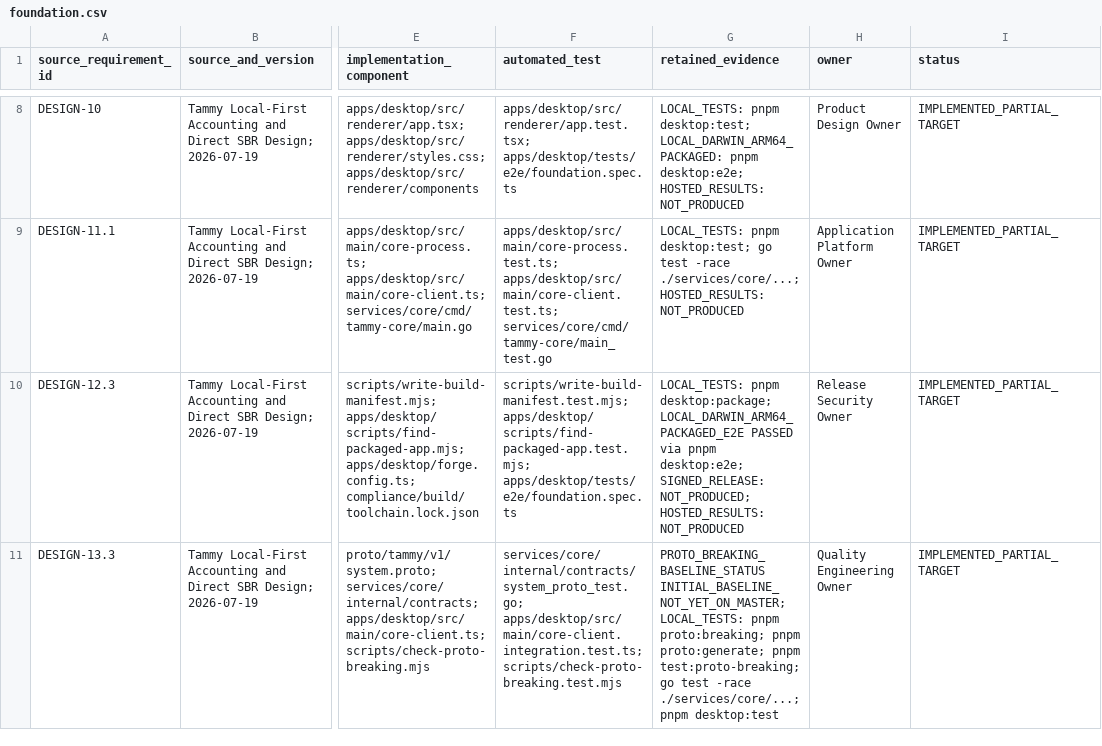
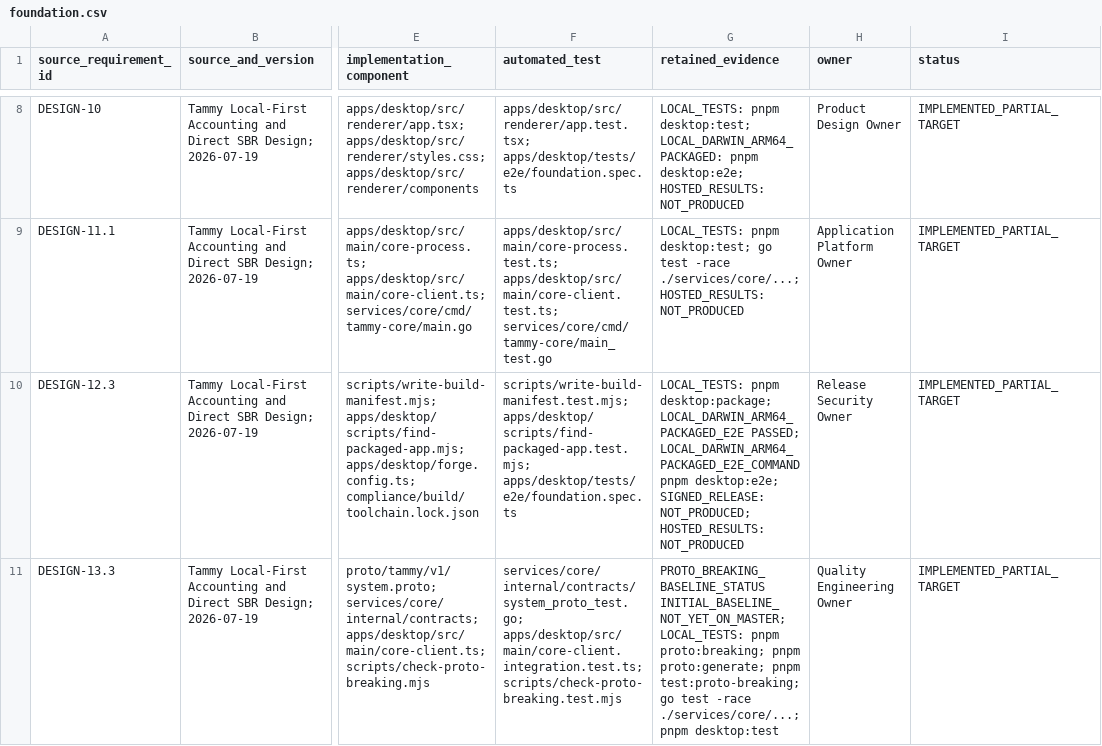
Before and after one commit to castlemilk/tammy, a CSV file: compliance/traceability/foundation.csv, drawn as a sheet; only a part is shown, gaps mark what is left out; the diff covers the shown part only; the diff names each change by its address in the sheet, - before the commit and + after, or states it on an @@ line.

Commit message:
fix: harden foundation evidence path validation

```diff
--- a/compliance/traceability/foundation.csv
+++ b/compliance/traceability/foundation.csv
-G10 (retained_evidence): …desktop:package; LOCAL_DARWIN_ARM64_PACKAGED_E2E PASSED via pnpm desktop:e2e;…
+G10 (retained_evidence): …desktop:package; LOCAL_DARWIN_ARM64_PACKAGED_E2E PASSED; LOCAL_DARWIN_ARM64_PACKAGED_E2E_COMMAND pnpm desktop:e2e;…
```
Also changed, not shown: 3 edited cells elsewhere in this file, 2 other files.
